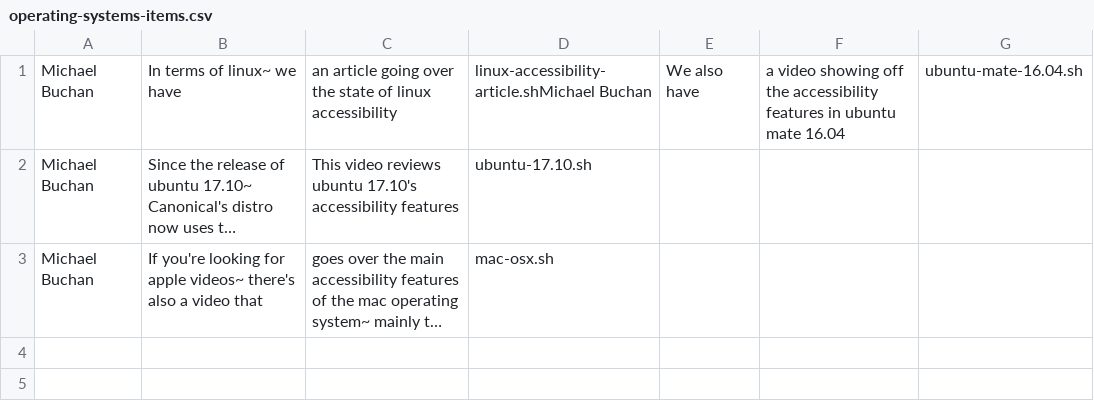
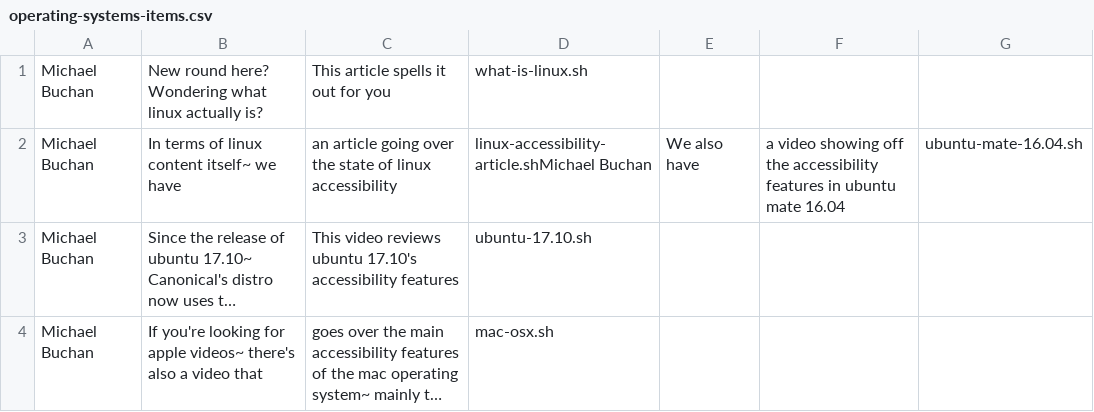
Before and after one commit to blind-computing/blind-computing-archive, a CSV file: cgi-bin/includes/operating-systems-items.csv, drawn as a sheet; long unchanged cells end in …; addresses are those after the commit; the diff names each change by its address in the sheet, - before the commit and + after, or states it on an @@ line.

Commit message:
modified the operating-systems-items.csv file to include the linux article.

```diff
--- a/cgi-bin/includes/operating-systems-items.csv
+++ b/cgi-bin/includes/operating-systems-items.csv
+row 1: Michael Buchan | New round here? Wondering what linux actually is? | This article spells it out for you | what-is-linux.sh
-B2: In terms of linux~ we have
+B2: In terms of linux content itself~ we have
```
